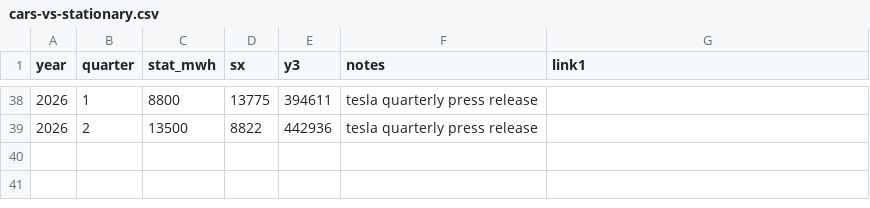
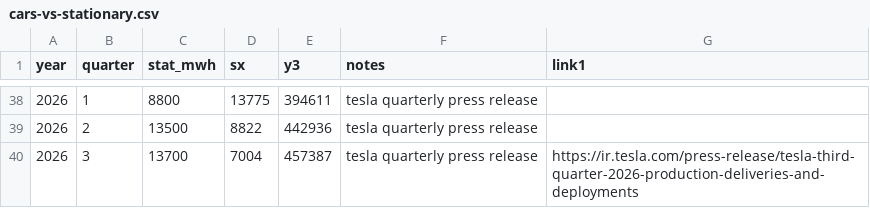
Before and after one commit to lorenz-g/tesla-megapack-tracker, a CSV file: cars-vs-stationary.csv, drawn as a sheet; only a part is shown, gaps mark what is left out; the diff names each change by its address in the sheet, - before the commit and + after, or states it on an @@ line.

Commit message:
add cars vs stationary

```diff
--- a/cars-vs-stationary.csv
+++ b/cars-vs-stationary.csv
+row 40: 2026 | 3 | 13700 | 7004 | 457387 | tesla quarterly press release | https://ir.tesla.com/press-release/tesla-third-quarter-2026-production-deliveries-and-deployments
```
